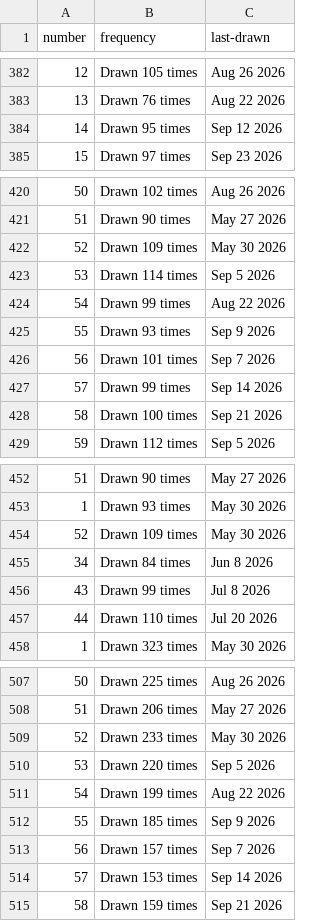
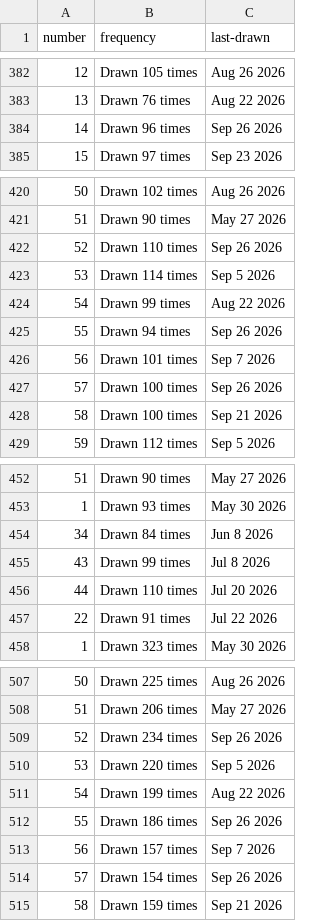
Before and after one commit to kv-hearst/powerball, a CSV file: data/main_ball.csv, drawn as a sheet; only a part is shown, gaps mark what is left out; the diff covers the shown part only.

```diff
--- a/data/main_ball.csv
+++ b/data/main_ball.csv
@@ -383,3 +383,3 @@ number,frequency,last-drawn
 13,Drawn 76 times,Aug 22 2026
-14,Drawn 95 times,Sep 12 2026
+14,Drawn 96 times,Sep 26 2026
 15,Drawn 97 times,Sep 23 2026
@@ -421,8 +421,8 @@ number,frequency,last-drawn
 51,Drawn 90 times,May 27 2026
-52,Drawn 109 times,May 30 2026
+52,Drawn 110 times,Sep 26 2026
 53,Drawn 114 times,Sep 5 2026
 54,Drawn 99 times,Aug 22 2026
-55,Drawn 93 times,Sep 9 2026
+55,Drawn 94 times,Sep 26 2026
 56,Drawn 101 times,Sep 7 2026
-57,Drawn 99 times,Sep 14 2026
+57,Drawn 100 times,Sep 26 2026
 58,Drawn 100 times,Sep 21 2026
@@ -453,3 +453,2 @@ number,frequency,last-drawn
 1,Drawn 93 times,May 30 2026
-52,Drawn 109 times,May 30 2026
 34,Drawn 84 times,Jun 8 2026
@@ -457,2 +456,3 @@ number,frequency,last-drawn
 44,Drawn 110 times,Jul 20 2026
+22,Drawn 91 times,Jul 22 2026
 1,Drawn 323 times,May 30 2026
@@ -508,8 +508,8 @@ number,frequency,last-drawn
 51,Drawn 206 times,May 27 2026
-52,Drawn 233 times,May 30 2026
+52,Drawn 234 times,Sep 26 2026
 53,Drawn 220 times,Sep 5 2026
 54,Drawn 199 times,Aug 22 2026
-55,Drawn 185 times,Sep 9 2026
+55,Drawn 186 times,Sep 26 2026
 56,Drawn 157 times,Sep 7 2026
-57,Drawn 153 times,Sep 14 2026
+57,Drawn 154 times,Sep 26 2026
 58,Drawn 159 times,Sep 21 2026
```
Also changed, not shown: 1 added row, 1 removed row and 6 edited cells elsewhere in this file, data/main_ball_active.csv, data/main_ball_cleaned.csv, 4 other files.
